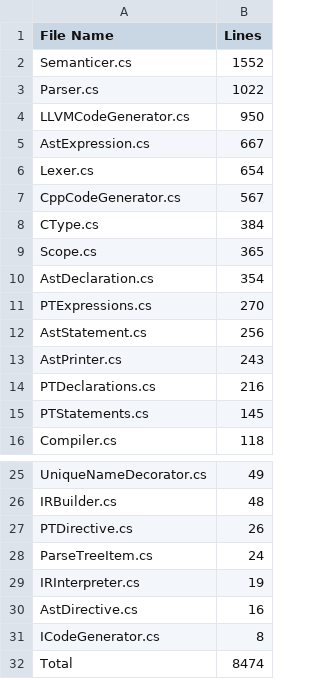
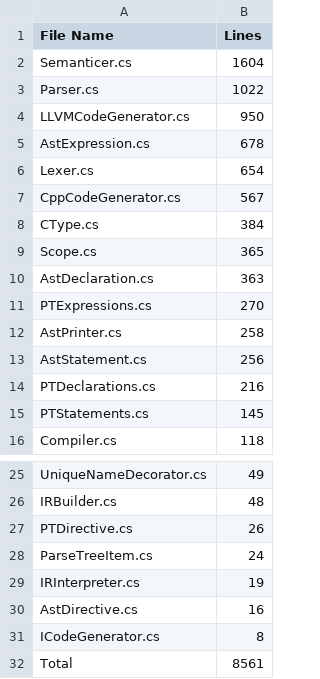
Before and after one commit to CheezLang/CheezLang, a CSV file: CheezCompiler/loc.csv, drawn as a sheet; only a part is shown, gaps mark what is left out.

```diff
--- a/CheezCompiler/loc.csv
+++ b/CheezCompiler/loc.csv
@@ -1,6 +1,6 @@
 File Name,Lines
-Semanticer.cs,1552
+Semanticer.cs,1604
 Parser.cs,1022
 LLVMCodeGenerator.cs,950
-AstExpression.cs,667
+AstExpression.cs,678
 Lexer.cs,654
@@ -9,6 +9,6 @@ CType.cs,384
 Scope.cs,365
-AstDeclaration.cs,354
+AstDeclaration.cs,363
 PTExpressions.cs,270
+AstPrinter.cs,258
 AstStatement.cs,256
-AstPrinter.cs,243
 PTDeclarations.cs,216
@@ -31,2 +31,2 @@ AstDirective.cs,16
 ICodeGenerator.cs,8
-Total,8474
+Total,8561
```
Also changed, not shown: 7 other files.
